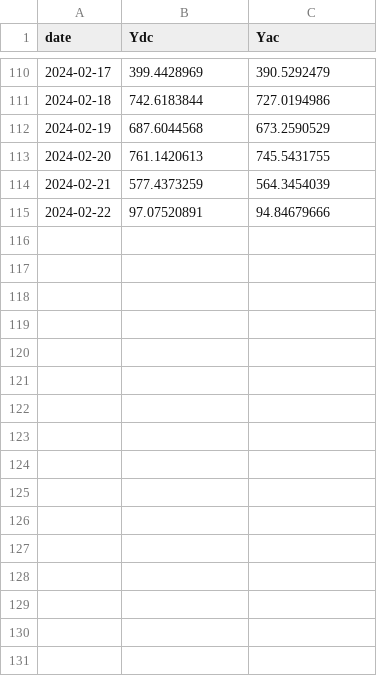
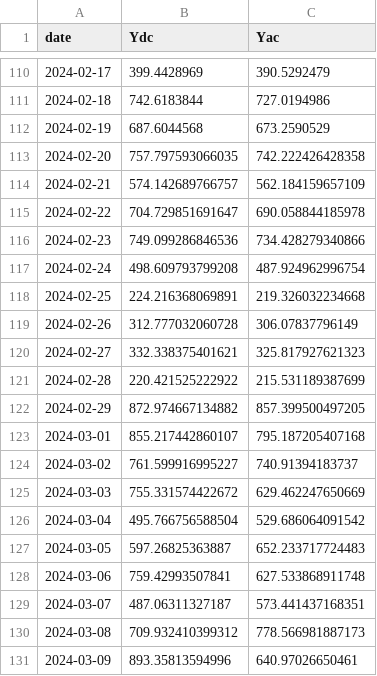
Before and after one commit to shahriarEbram/solar-panel, a CSV file: solar_data.csv, drawn as a sheet; only a part is shown, gaps mark what is left out; the diff covers the shown part only.

Commit message:
Esfand 1402 Update

```diff
--- a/solar_data.csv
+++ b/solar_data.csv
@@ -112,4 +112,20 @@ date,Ydc,Yac
 2024-02-19,687.6044568,673.2590529
-2024-02-20,761.1420613,745.5431755
-2024-02-21,577.4373259,564.3454039
-2024-02-22,97.07520891,94.84679666
+2024-02-20,757.797593066035,742.222426428358
+2024-02-21,574.142689766757,562.184159657109
+2024-02-22,704.729851691647,690.058844185978
+2024-02-23,749.099286846536,734.428279340866
+2024-02-24,498.609793799208,487.924962996754
+2024-02-25,224.216368069891,219.326032234668
+2024-02-26,312.777032060728,306.07837796149
+2024-02-27,332.338375401621,325.817927621323
+2024-02-28,220.421525222922,215.531189387699
+2024-02-29,872.974667134882,857.399500497205
+2024-03-01,855.217442860107,795.187205407168
+2024-03-02,761.599916995227,740.91394183737
+2024-03-03,755.331574422672,629.462247650669
+2024-03-04,495.766756588504,529.686064091542
+2024-03-05,597.26825363887,652.233717724483
+2024-03-06,759.42993507841,627.533868911748
+2024-03-07,487.06311327187,573.441437168351
+2024-03-08,709.932410399312,778.566981887173
+2024-03-09,893.35813594996,640.97026650461
```
Also changed, not shown: 10 added rows elsewhere in this file.
